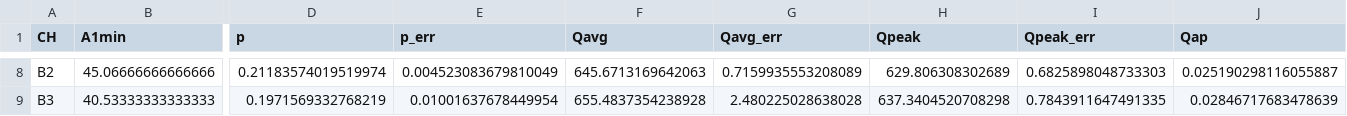
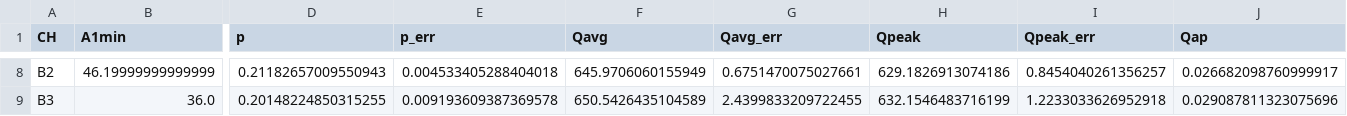
Before and after one commit to darkside-princeton/sipm-analysis, a CSV file: data/calibration/calibration_1122_67V.csv, drawn as a sheet; only a part is shown, gaps mark what is left out; the diff covers the shown part only; the diff names each change by its address in the sheet, - before the commit and + after, or states it on an @@ line.

```diff
--- a/data/calibration/calibration_1122_67V.csv
+++ b/data/calibration/calibration_1122_67V.csv
-B8 (A1min): 45.06666666666666
+B8 (A1min): 46.19999999999999
-D8 (p): 0.21183574019519974
+D8 (p): 0.21182657009550943
-E8 (p_err): 0.004523083679810049
+E8 (p_err): 0.004533405288404018
-F8 (Qavg): 645.6713169642063
+F8 (Qavg): 645.9706060155949
-G8 (Qavg_err): 0.7159935553208089
+G8 (Qavg_err): 0.6751470075027661
-H8 (Qpeak): 629.806308302689
+H8 (Qpeak): 629.1826913074186
-I8 (Qpeak_err): 0.6825898048733303
+I8 (Qpeak_err): 0.8454040261356257
-J8 (Qap): 0.025190298116055887
+J8 (Qap): 0.026682098760999917
-B9 (A1min): 40.53333333333333
+B9 (A1min): 36.0
-D9 (p): 0.1971569332768219
+D9 (p): 0.20148224850315255
-E9 (p_err): 0.01001637678449954
+E9 (p_err): 0.009193609387369578
-F9 (Qavg): 655.4837354238928
+F9 (Qavg): 650.5426435104589
-G9 (Qavg_err): 2.480225028638028
+G9 (Qavg_err): 2.4399833209722455
-H9 (Qpeak): 637.3404520708298
+H9 (Qpeak): 632.1546483716199
-I9 (Qpeak_err): 0.7843911647491335
+I9 (Qpeak_err): 1.2233033626952918
-J9 (Qap): 0.02846717683478639
+J9 (Qap): 0.029087811323075696
```
Also changed, not shown: 62 edited cells elsewhere in this file, data/calibration/calibration_1122_63V.csv, data/calibration/calibration_1122_65V.csv, 3 other files.
